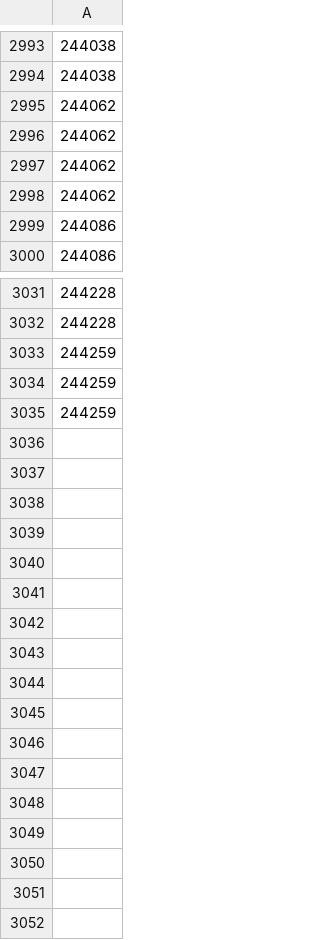
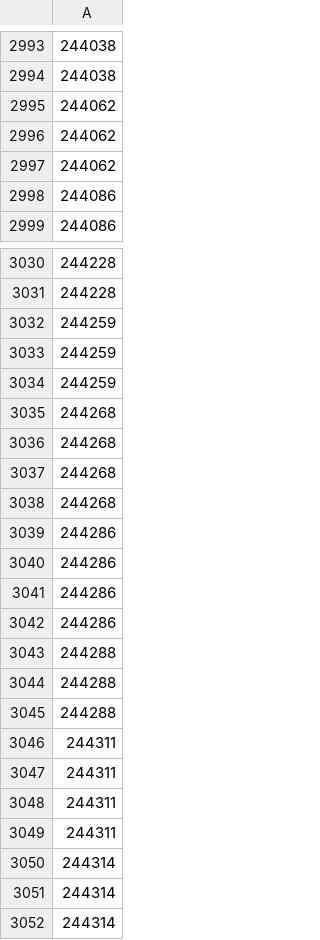
Before and after one commit to UnclePotatoe/ShoptetStock, a CSV file: orders_processed.csv, drawn as a sheet; only a part is shown, gaps mark what is left out; removed rows and columns are numbered as before the commit, all else as after; the diff names each change by its address in the sheet, - before the commit and + after, or states it on an @@ line.

Commit message:
CSV test without index?

```diff
--- a/orders_processed.csv
+++ b/orders_processed.csv
-row 2998: 244062
+row 3035: 244268
+row 3036: 244268
+row 3037: 244268
+row 3038: 244268
+row 3039: 244286
+row 3040: 244286
+row 3041: 244286
+row 3042: 244286
+row 3043: 244288
+row 3044: 244288
+row 3045: 244288
+row 3046: 244311
+row 3047: 244311
+row 3048: 244311
+row 3049: 244311
+row 3050: 244314
+row 3051: 244314
+row 3052: 244314
```
